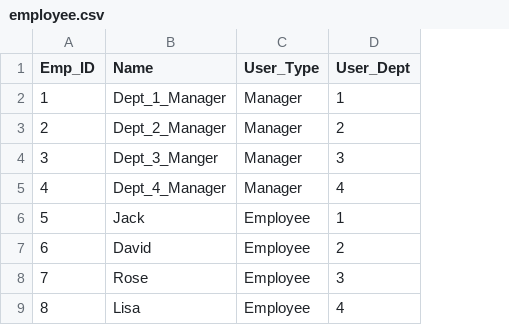
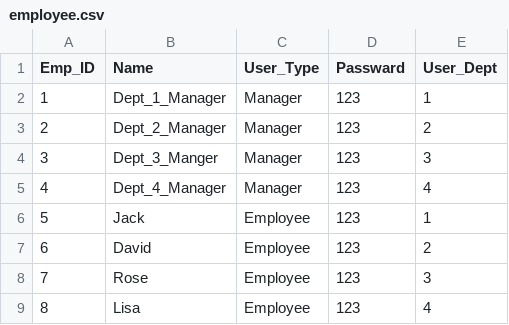
Before and after one commit to MultyXu/Q_2_Database, a CSV file: Task_C/CSV/employee.csv, drawn as a sheet; the diff names each change by its address in the sheet, - before the commit and + after, or states it on an @@ line.

Commit message:
some modificaiton employee passward

```diff
--- a/Task_C/CSV/employee.csv
+++ b/Task_C/CSV/employee.csv
+column D (Passward), rows 2-9: all 123
```
Also changed, not shown: 3 other files.
